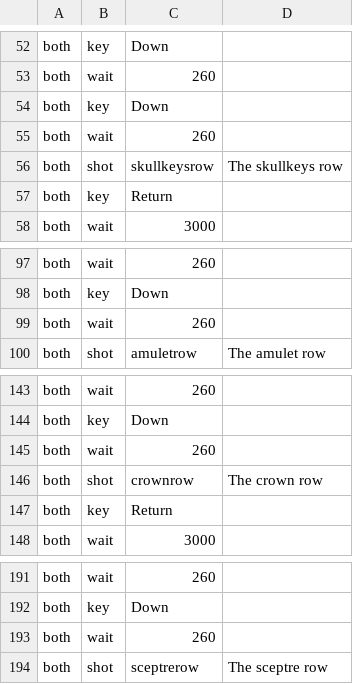
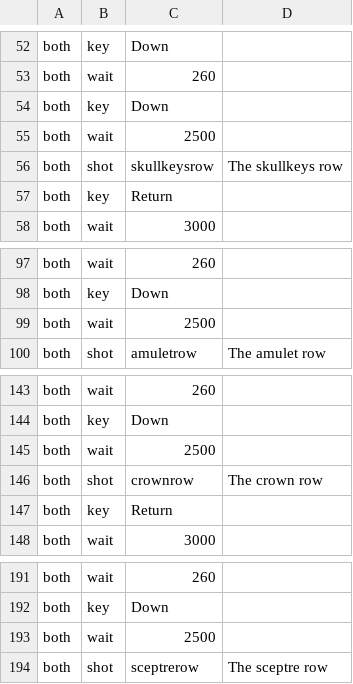
Before and after one commit to cleak/u5-engine, a TSV file: qa/paired/use-specials.tsv, drawn as a sheet; only a part is shown, gaps mark what is left out.

Commit message:
qa: settle a paired shot only where the world is not running
A shot taken too soon after a keystroke captures a partially drawn
screen, and a partial panel decodes as plausible *wrong text* rather than
obvious garbage. `use-specials` took six shots 260ms after a key;
settling them dropped that scenario's roster-panel differences from
sixteen to six, and its `amuletrow` beat had been decoding `Sceptre`
twice and `Shard/Falsehd` twice - impossible in a list, and the tell that
the capture rather than the engine was wrong.

Raising *every* short pre-shot wait was wrong, and the suite said so:
`bt-password` went from eight beats agreeing to one. It walks north past
Blackthorn's guards, and a longer wait lets the game clock and the NPC
schedules run further between steps, so any idle-timing difference
between the two sides is amplified rather than a redraw race removed.

So the wait is raised only where the preceding key does not advance the
world - a picker move, a menu answer, a typed reply - and left alone
after a step, a Pass or a scene entry. Twelve scenarios, thirteen waits.

```diff
--- a/qa/paired/use-specials.tsv
+++ b/qa/paired/use-specials.tsv
@@ -54,3 +54,3 @@ both	wait	260
 both	key	Down
-both	wait	260
+both	wait	2500
 both	shot	skullkeysrow	The skullkeys row
@@ -98,3 +98,3 @@ both	wait	260
 both	key	Down
-both	wait	260
+both	wait	2500
 both	shot	amuletrow	The amulet row
@@ -144,3 +144,3 @@ both	wait	260
 both	key	Down
-both	wait	260
+both	wait	2500
 both	shot	crownrow	The crown row
@@ -192,3 +192,3 @@ both	wait	260
 both	key	Down
-both	wait	260
+both	wait	2500
 both	shot	sceptrerow	The sceptre row
```
Also changed, not shown: qa/paired/bt-correct.tsv, qa/paired/bt-password.tsv, 9 other files.
